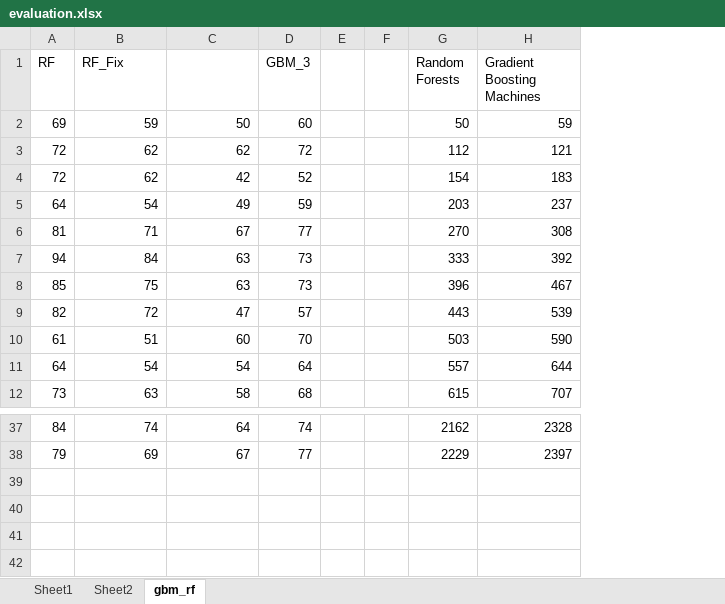
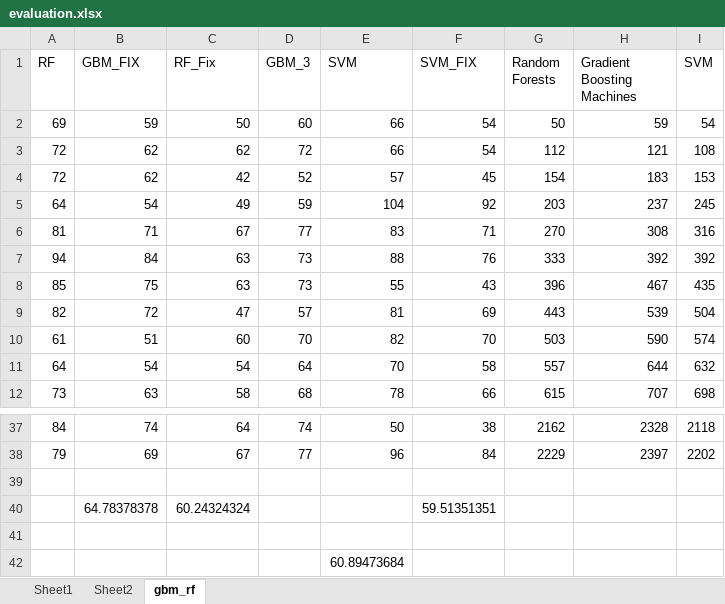
Before and after one commit to bonellon/MoneyBall, an Excel workbook: Statistics/Historical/evaluation.xlsx, sheet gbm_rf, drawn as a sheet; only a part is shown, gaps mark what is left out; values as stored, in another font and other column widths than the file's, no borders; charts and pictures not drawn; removed rows and columns are numbered as before the commit, all else as after; the diff names each change by its address in the sheet, - before the commit and + after, or states it on an @@ line.

```diff
--- a/Statistics/Historical/evaluation.xlsx (sheet gbm_rf)
+++ b/Statistics/Historical/evaluation.xlsx (sheet gbm_rf)
-column E, empty
-column F, empty
+column E (SVM), rows 2-12: 66 | 66 | 57 | 104 | 83 | 88 | 55 | 81 | 82 | 70 | 78; rows 37-38: 50 | 96
+column F (SVM_FIX), rows 2-12: 54 | 54 | 45 | 92 | 71 | 76 | 43 | 69 | 70 | 58 | 66; rows 37-38: 38 | 84
+column I (SVM), rows 2-12: 54 | 108 | 153 | 245 | 316 | 392 | 435 | 504 | 574 | 632 | 698; rows 37-38: 2118 | 2202
-B1: RF_Fix
+B1: GBM_FIX
-C1: (empty)
+C1: RF_Fix
+row 39: (empty)
+row 40:  | 64.78378378 | 60.24324324 |  |  | 59.51351351
+row 41: (empty)
+row 42:  |  |  |  | 60.89473684
```
Also changed, not shown: charts or pictures, 12 other files.
